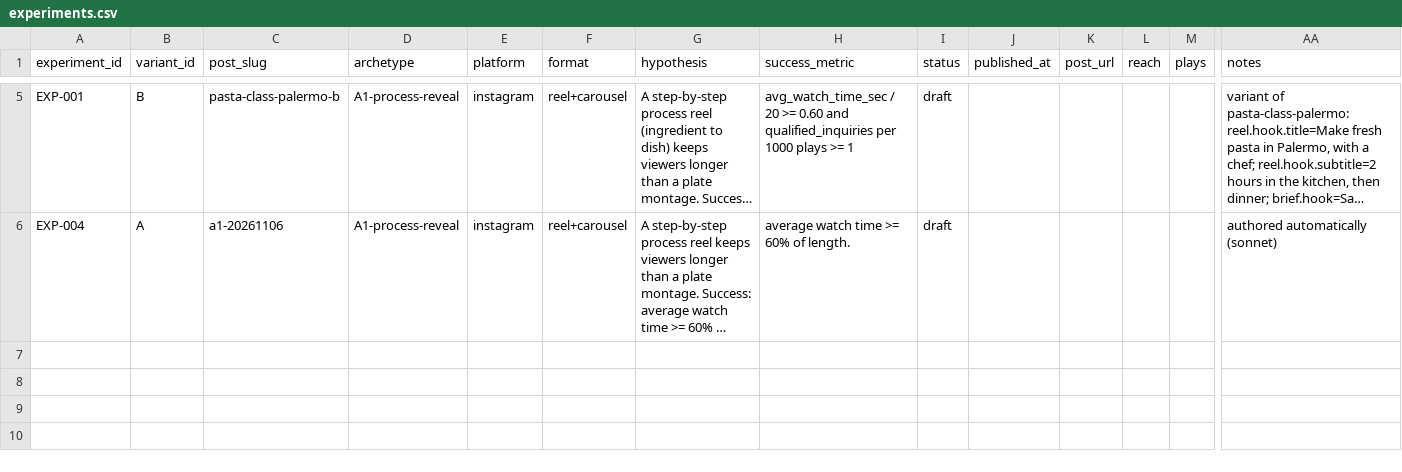
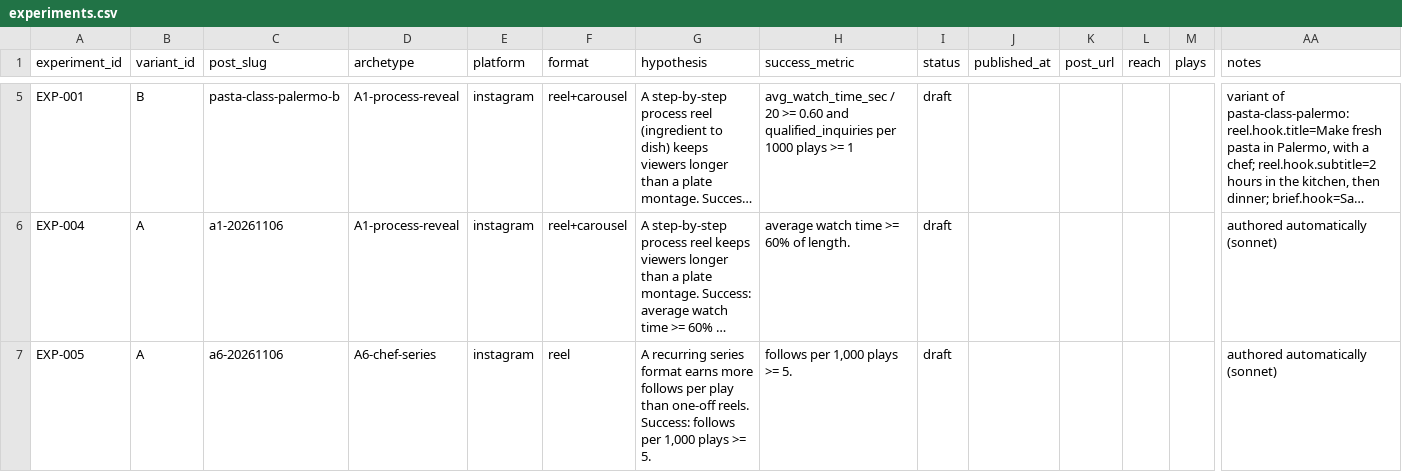
Before and after one commit to GabrieleCalderone/AIFACTORY, a CSV file: data/experiments.csv, drawn as a sheet; only a part is shown, gaps mark what is left out; long unchanged cells end in …; rows hold the shown columns only; the diff names each change by its address in the sheet, - before the commit and + after, or states it on an @@ line.

```diff
--- a/data/experiments.csv
+++ b/data/experiments.csv
+row 7: EXP-005 | A | a6-20261106 | A6-chef-series | instagram | reel | A recurring series format earns more follows per play than one-off reels. Success: follows per 1,000 plays >= 5. | follows per 1,000 plays >= 5. | draft |  |  |  |  | authored automatically (sonnet)
```
Also changed, not shown: 5 other files.
